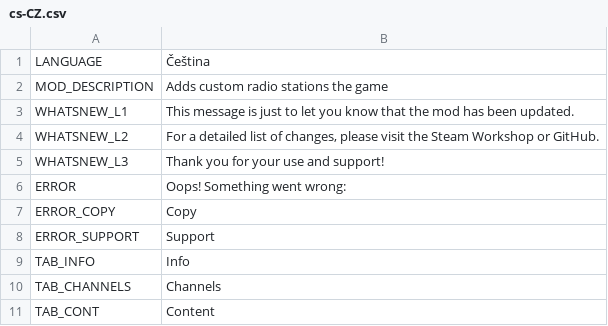
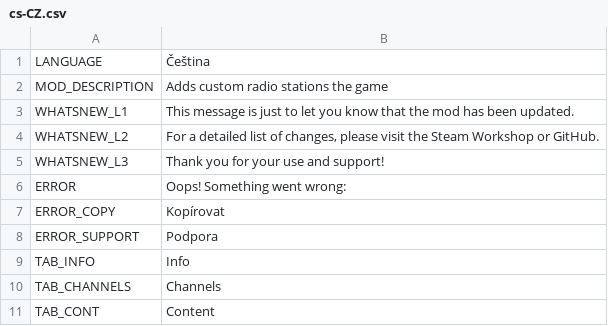
Before and after one commit to will258012/CSLMusicModRevisited, a CSV file: CSLMusicMod/Translations/cs-CZ.csv, drawn as a sheet; only a part is shown.

Commit message:
New translations en-en.csv (Czech)

```diff
--- a/CSLMusicMod/Translations/cs-CZ.csv
+++ b/CSLMusicMod/Translations/cs-CZ.csv
@@ -6,4 +6,4 @@
 "ERROR","Oops! Something went wrong:",""
-"ERROR_COPY","Copy",""
-"ERROR_SUPPORT","Support",""
+"ERROR_COPY","Kopírovat",""
+"ERROR_SUPPORT","Podpora",""
 "TAB_INFO","Info",""
```
